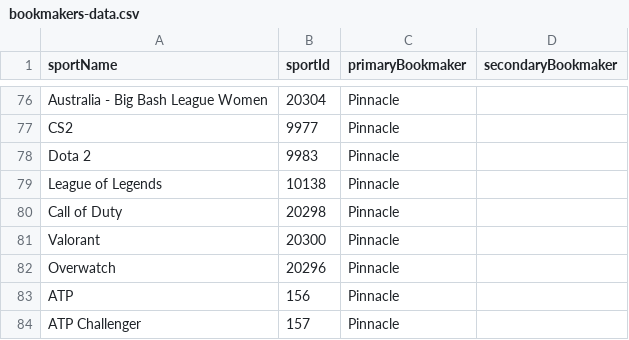
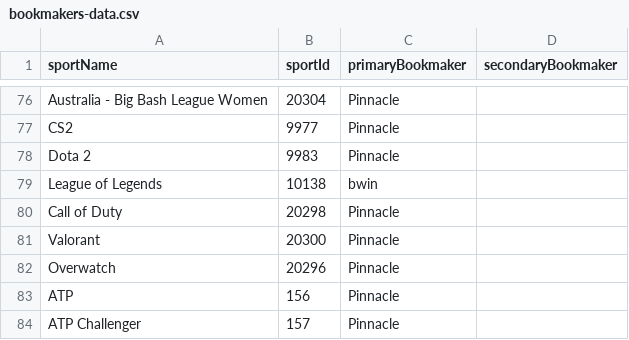
Before and after one commit to thales-markets/sports-markets-v2-risk-management, a CSV file: bookmakers-data.csv, drawn as a sheet; only a part is shown, gaps mark what is left out.

Commit message:
Update bookmakers-data.csv

```diff
--- a/bookmakers-data.csv
+++ b/bookmakers-data.csv
@@ -78,3 +78,3 @@ CS2,9977,Pinnacle,
 Dota 2,9983,Pinnacle,
-League of Legends,10138,Pinnacle,
+League of Legends,10138,bwin,
 Call of Duty,20298,Pinnacle,
```
